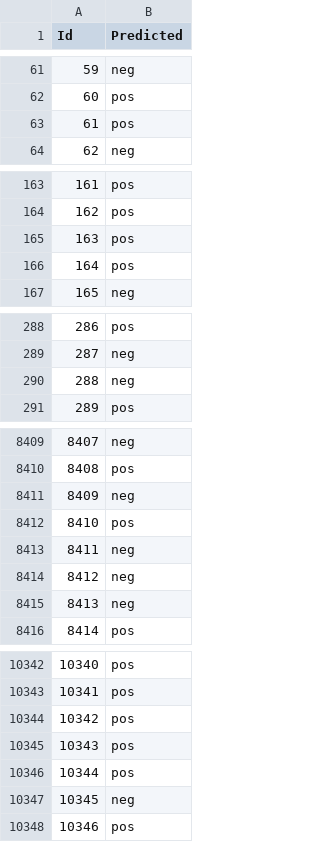
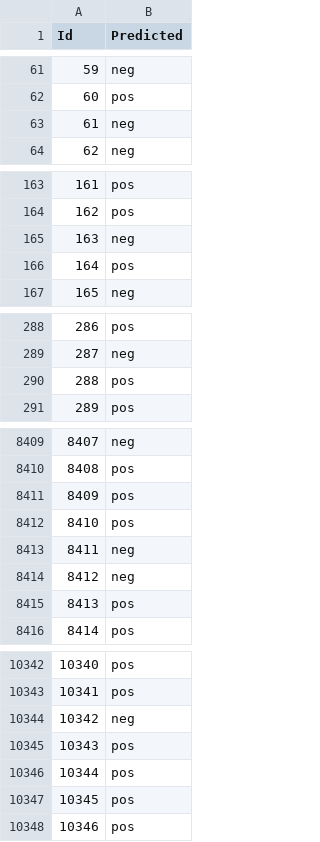
Before and after one commit to lore-lml/data_science_exam_winter2020, a CSV file: datasets/sample_submission8.csv, drawn as a sheet; only a part is shown, gaps mark what is left out; the diff covers the shown part only.

```diff
--- a/datasets/sample_submission8.csv
+++ b/datasets/sample_submission8.csv
@@ -62,3 +62,3 @@ Id,Predicted
 60,pos
-61,pos
+61,neg
 62,neg
@@ -164,3 +164,3 @@ Id,Predicted
 162,pos
-163,pos
+163,neg
 164,pos
@@ -289,3 +289,3 @@ Id,Predicted
 287,neg
-288,neg
+288,pos
 289,pos
@@ -8410,3 +8410,3 @@ Id,Predicted
 8408,pos
-8409,neg
+8409,pos
 8410,pos
@@ -8414,3 +8414,3 @@ Id,Predicted
 8412,neg
-8413,neg
+8413,pos
 8414,pos
@@ -10343,6 +10343,6 @@ Id,Predicted
 10341,pos
-10342,pos
+10342,neg
 10343,pos
 10344,pos
-10345,neg
+10345,pos
 10346,pos
```
Also changed, not shown: 122 edited cells elsewhere in this file, 16 other files.
